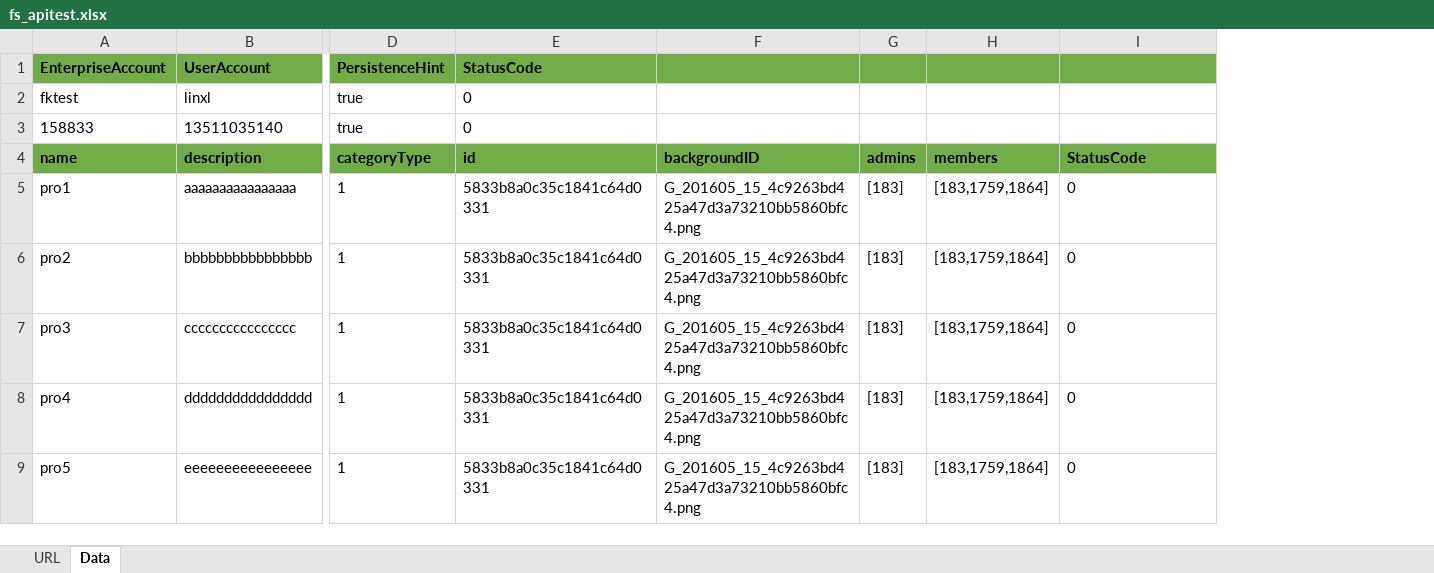
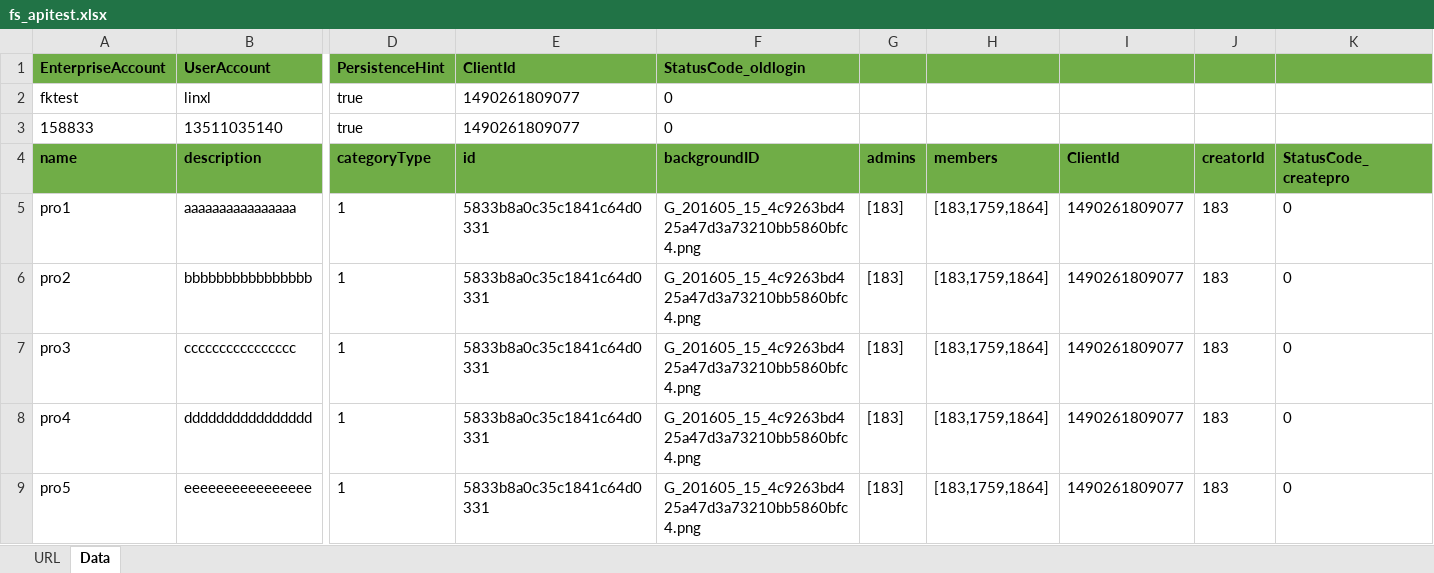
Before and after one commit to waitMonster/test, an Excel workbook: Data/fs_XLS/fs_apitest.xlsx, sheet Data, drawn as a sheet; only a part is shown, gaps mark what is left out; values as stored, in another font and other column widths than the file's, no borders; addresses are those after the commit; the diff names each change by its address in the sheet, - before the commit and + after, or states it on an @@ line.

```diff
--- a/Data/fs_XLS/fs_apitest.xlsx (sheet Data)
+++ b/Data/fs_XLS/fs_apitest.xlsx (sheet Data)
+column I (ClientId), rows 5-9: all 1490261809077
+column J (creatorId), rows 5-9: all 183
-E1 (id): StatusCode
+E1 (id): ClientId
-F1 (backgroundID): (empty)
+F1 (backgroundID): StatusCode_oldlogin
-E2:E3 (id): 0
+E2:E3 (id): 1490261809077
-F2:F3 (backgroundID): (empty)
+F2:F3 (backgroundID): 0
-K4: StatusCode
+K4: StatusCode_createpro
```
Also changed, not shown: sheet URL, 9 other files.
